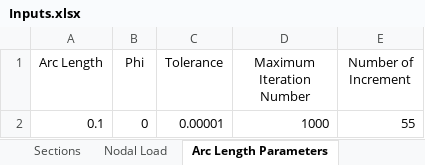
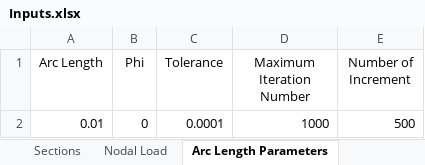
Before and after one commit to salihdenizunal/analysis-engine-3d, an Excel workbook: Input/Inputs.xlsx, sheet Arc Length Parameters, drawn as a sheet; values as stored, in another font and other column widths than the file's, no borders; removed rows and columns are numbered as before the commit, all else as after; the diff names each change by its address in the sheet, - before the commit and + after, or states it on an @@ line.

Commit message:
TwoBeamSnapThroughArcLength 6 meter width 1.2 meter height 2 memeber (0.01 0 0.0001 1000 500) arc length parameters in order.

```diff
--- a/Input/Inputs.xlsx (sheet Arc Length Parameters)
+++ b/Input/Inputs.xlsx (sheet Arc Length Parameters)
-row 2: 0.1 | 0 | 0.00001 | 1000 | 55
+row 2: 0.01 | 0 | 0.0001 | 1000 | 500
```
Also changed, not shown: sheet Supports, sheet Coordinates, sheet Nonlinear Line Elements.
